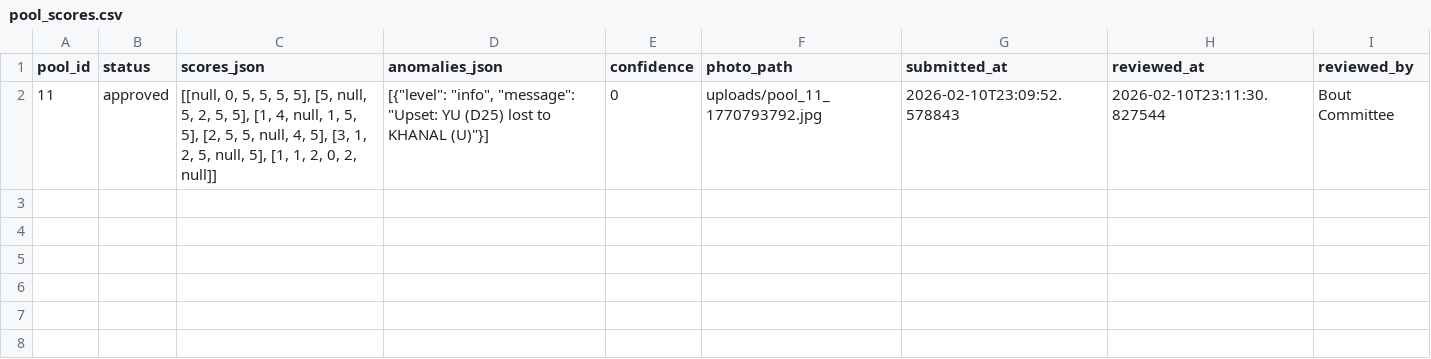
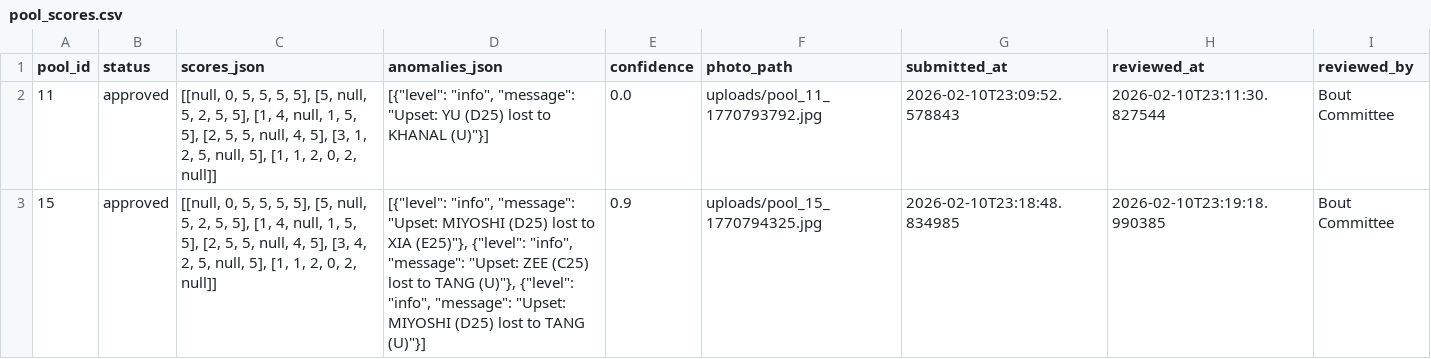
Before and after one commit to nourdesoukizz/Cozmx-fencing-, a CSV file: backend/data/pool_scores.csv, drawn as a sheet.

Commit message:
adjusting routing between bout view and refree view

```diff
--- a/backend/data/pool_scores.csv
+++ b/backend/data/pool_scores.csv
@@ -1,2 +1,3 @@
 pool_id,status,scores_json,anomalies_json,confidence,photo_path,submitted_at,reviewed_at,reviewed_by
-11,approved,"[[null, 0, 5, 5, 5, 5], [5, null, 5, 2, 5, 5], [1, 4, null, 1, 5, 5], [2, 5, 5, null, 4, 5], [3, 1, 2, 5, null, 5], [1, 1, 2, 0, 2, null]]","[{""level"": ""info"", ""message"": ""Upset: YU (D25) lost to KHANAL (U)""}]",0,uploads/pool_11_1770793792.jpg,2026-02-10T23:09:52.578843,2026-02-10T23:11:30.827544,Bout Committee
+11,approved,"[[null, 0, 5, 5, 5, 5], [5, null, 5, 2, 5, 5], [1, 4, null, 1, 5, 5], [2, 5, 5, null, 4, 5], [3, 1, 2, 5, null, 5], [1, 1, 2, 0, 2, null]]","[{""level"": ""info"", ""message"": ""Upset: YU (D25) lost to KHANAL (U)""}]",0.0,uploads/pool_11_1770793792.jpg,2026-02-10T23:09:52.578843,2026-02-10T23:11:30.827544,Bout Committee
+15,approved,"[[null, 0, 5, 5, 5, 5], [5, null, 5, 2, 5, 5], [1, 4, null, 1, 5, 5], [2, 5, 5, null, 4, 5], [3, 4, 2, 5, null, 5], [1, 1, 2, 0, 2, null]]","[{""level"": ""info"", ""message"": ""Upset: MIYOSHI (D25) lost to XIA (E25)""}, {""level"": ""info"", ""message"": ""Upset: ZEE (C25) lost to TANG (U)""}, {""level"": ""info"", ""message"": ""Upset: MIYOSHI (D25) lost to TANG (U)""}]",0.9,uploads/pool_15_1770794325.jpg,2026-02-10T23:18:48.834985,2026-02-10T23:19:18.990385,Bout Committee
```
Also changed, not shown: backend/data/referees.csv, 1 other file.
